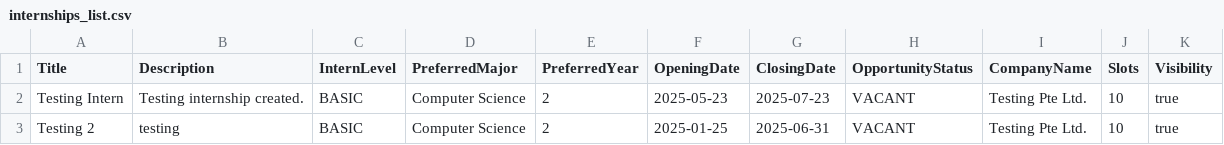
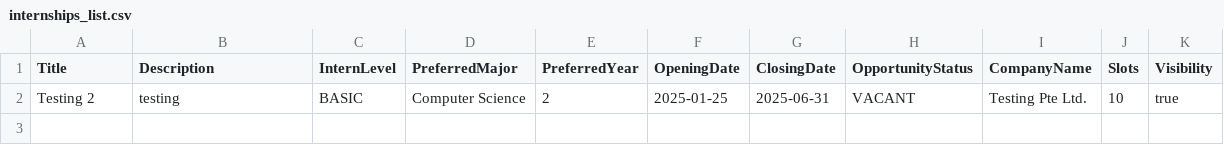
Before and after one commit to Abhinav-2223/SC2002-SCEA-Group-4-OOP-Project, a CSV file: database/internships_list.csv, drawn as a sheet; the diff names each change by its address in the sheet, - before the commit and + after, or states it on an @@ line.

Commit message:
Added deleteInternships() for CompanyRep

```diff
--- a/database/internships_list.csv
+++ b/database/internships_list.csv
-row 2: Testing Intern | Testing internship created. | BASIC | Computer Science | 2 | 2025-05-23 | 2025-07-23 | VACANT | Testing Pte Ltd. | 10 | true
```
Also changed, not shown: 4 other files.
